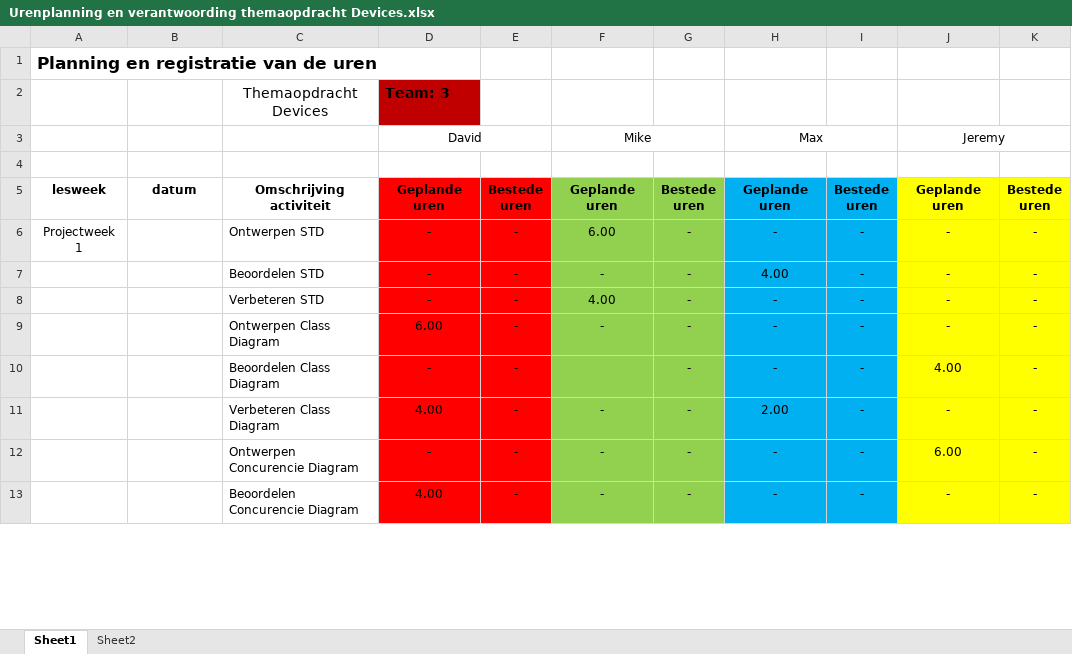
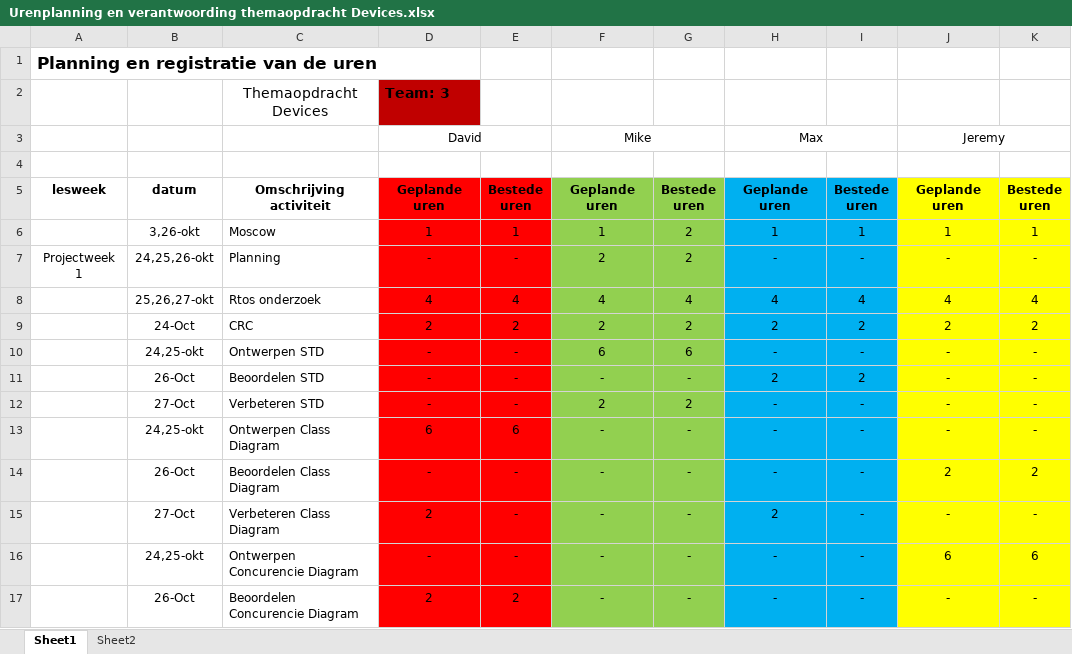
Before and after one commit to DavidDriessen/Skilled-Eagle_Lazer-Game, an Excel workbook: Docs/planning/Urenplanning en verantwoording themaopdracht Devices.xlsx, sheet Sheet1, drawn as a sheet; only a part is shown; values as stored, in another font and other column widths than the file's, no borders; addresses are those after the commit; the diff covers the shown part only; the diff names each change by its address in the sheet, - before the commit and + after, or states it on an @@ line.

Commit message:
STD Verbetering, MoSCow aanpassing en planning update

```diff
--- a/Docs/planning/Urenplanning en verantwoording themaopdracht Devices.xlsx (sheet Sheet1)
+++ b/Docs/planning/Urenplanning en verantwoording themaopdracht Devices.xlsx (sheet Sheet1)
+row 6:  | 3,26-okt | Moscow | 1 | 1 | 1 | 2 | 1 | 1 | 1 | 1
-B7: (empty)
+B7: 24,25,26-okt
-C7: Ontwerpen STD
+C7: Planning
-F7: 6.00
+F7: 2
-G7: -
+G7: 2
+row 8:  | 25,26,27-okt | Rtos onderzoek | 4 | 4 | 4 | 4 | 4 | 4 | 4 | 4
+row 9:  | 24-Oct | CRC | 2 | 2 | 2 | 2 | 2 | 2 | 2 | 2
+row 10:  | 24,25-okt | Ontwerpen STD | - | - | 6 | 6 | - | - | - | -
-B11: (empty)
+B11: 26-Oct
-H11: 4.00
+H11: 2
-I11: -
+I11: 2
-B12: (empty)
+B12: 27-Oct
-F12: 4.00
+F12: 2
-G12: -
+G12: 2
-B13: (empty)
+B13: 24,25-okt
-D13: 6.00
+D13: 6
-E13: -
+E13: 6
-B14: (empty)
+B14: 26-Oct
-F14: (empty)
+F14: -
-J14: 4.00
+J14: 2
-K14: -
+K14: 2
-B15: (empty)
+B15: 27-Oct
-D15: 4.00
+D15: 2
-H15: 2.00
+H15: 2
-B16: (empty)
+B16: 24,25-okt
-J16: 6.00
+J16: 6
-K16: -
+K16: 6
-B17: (empty)
+B17: 26-Oct
-D17: 4.00
+D17: 2
-E17: -
+E17: 2
```
Also changed, not shown: 7 added rows, 7 removed rows and 82 edited cells elsewhere in this sheet, 5 other files.
